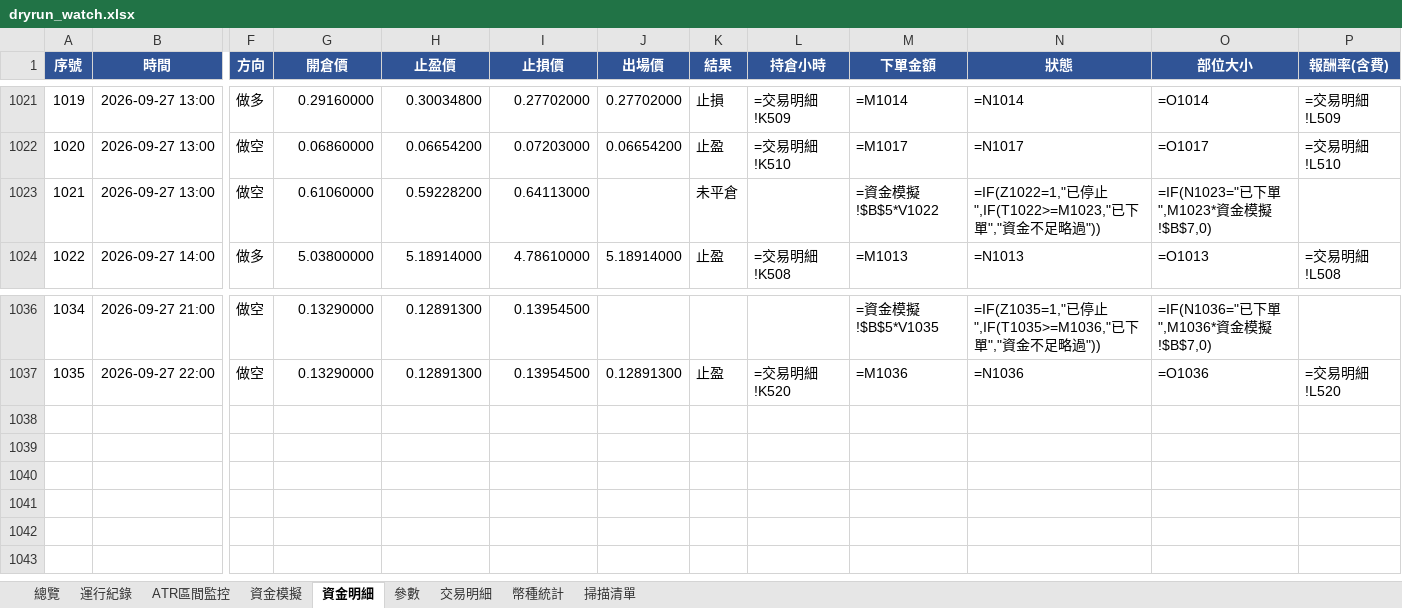
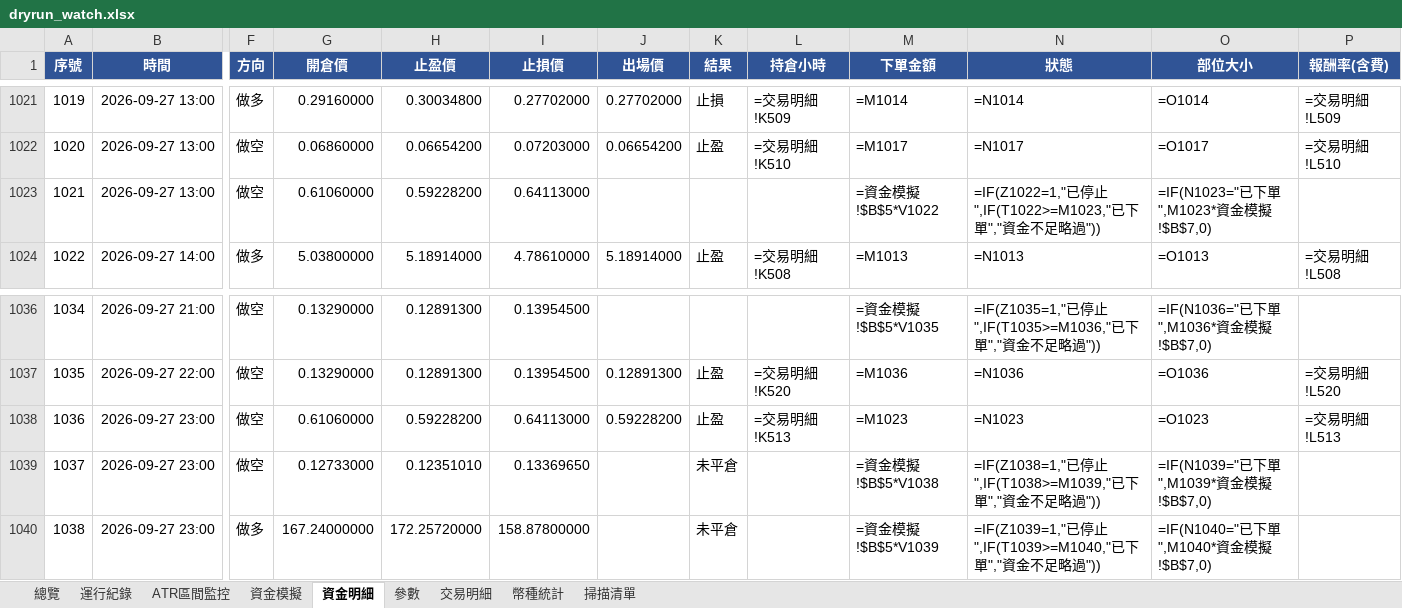
Before and after one commit to timzen43210/Crypto_Trader, an Excel workbook: output/dryrun_watch.xlsx, sheet 資金明細, drawn as a sheet; only a part is shown, gaps mark what is left out; values as stored, in another font and other column widths than the file's, no borders; formulas without a stored value are shown as written; conditional formats not drawn; rows hold the shown columns only; the diff names each change by its address in the sheet, - before the commit and + after, or states it on an @@ line.

```diff
--- a/output/dryrun_watch.xlsx (sheet 資金明細)
+++ b/output/dryrun_watch.xlsx (sheet 資金明細)
-K1023 (結果): 未平倉
+K1023 (結果): (empty)
+row 1038: 1036 | 2026-09-27 23:00 | 做空 | 0.61060000 | 0.59228200 | 0.64113000 | 0.59228200 | 止盈 | =交易明細!K513 | =M1023 | =N1023 | =O1023 | =交易明細!L513
+row 1039: 1037 | 2026-09-27 23:00 | 做空 | 0.12733000 | 0.12351010 | 0.13369650 |  | 未平倉 |  | =資金模擬!$B$5*V1038 | =IF(Z1038=1,"已停止",IF(T1038>=M1039,"已下單","資金不足略過")) | =IF(N1039="已下單",M1039*資金模擬!$B$7,0)
+row 1040: 1038 | 2026-09-27 23:00 | 做多 | 167.24000000 | 172.25720000 | 158.87800000 |  | 未平倉 |  | =資金模擬!$B$5*V1039 | =IF(Z1039=1,"已停止",IF(T1039>=M1040,"已下單","資金不足略過")) | =IF(N1040="已下單",M1040*資金模擬!$B$7,0)
```
Also changed, not shown: sheet 幣種統計, sheet 交易明細, sheet 總覽, sheet 資金模擬, sheet 運行紀錄, sheet ATR區間監控, 2 more sheets, charts or pictures, output/dryrun_rev.xlsx, output/dryrun_rev_wide.xlsx, 5 other files.
